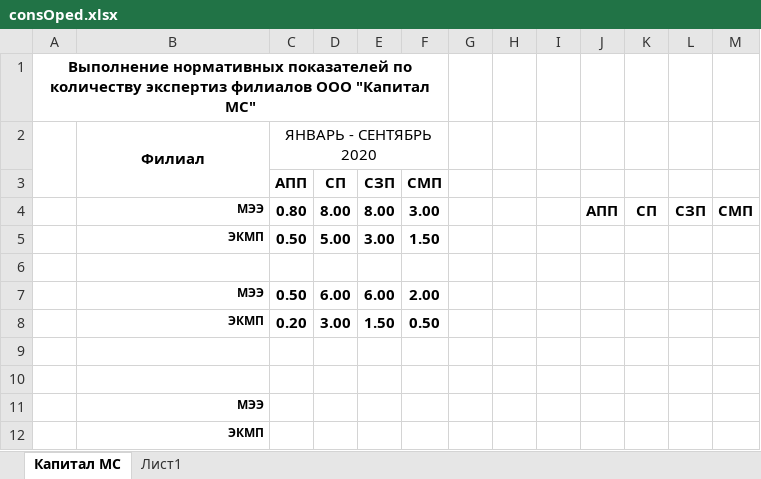
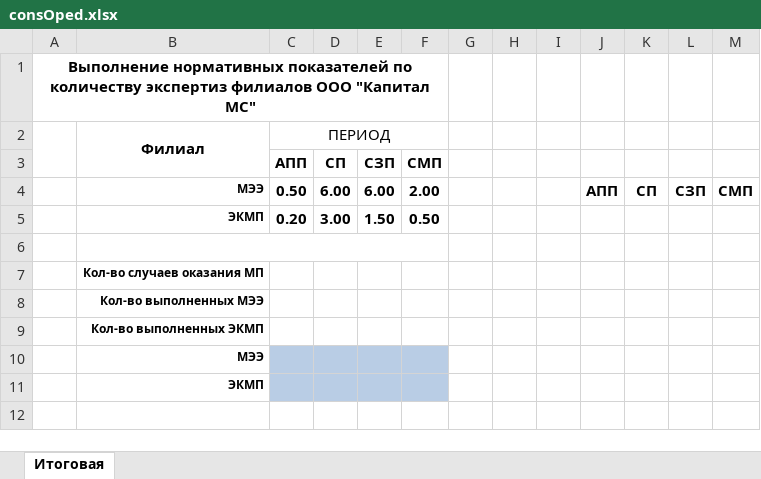
Before and after one commit to MoDoRuGG/KmsReportWS, an Excel workbook: KmsReportWS/client-update/Template/consOped.xlsx, sheet Итоговая, drawn as a sheet; values as stored, in another font and other column widths than the file's, no borders; conditional formats not drawn; removed rows and columns are numbered as before the commit, all else as after; the diff names each change by its address in the sheet, - before the commit and + after, or states it on an @@ line.

Commit message:
consOpedNormNew

```diff
--- a/KmsReportWS/client-update/Template/consOped.xlsx (sheet Итоговая)
+++ b/KmsReportWS/client-update/Template/consOped.xlsx (sheet Итоговая)
-sheet tab: Капитал МС
+sheet tab: Итоговая
-sheet tab: Лист1
-C2 (АПП): ЯНВАРЬ - CЕНТЯБРЬ 2020
+C2 (АПП): ПЕРИОД
-C4 (АПП): 0.80
+C4 (АПП): 0.50
-D4 (СП): 8.00
+D4 (СП): 6.00
-E4 (СЗП): 8.00
+E4 (СЗП): 6.00
-F4 (СМП): 3.00
+F4 (СМП): 2.00
-row 5:  | ЭКМП | 0.50 | 5.00 | 3.00 | 1.50
-row 6: (empty)
-row 7:  | МЭЭ | 0.50 | 6.00 | 6.00 | 2.00
+B6:F6 merged
-B7: (empty)
+B7: Кол-во случаев оказания МП
+row 8:  | Кол-во выполненных МЭЭ
+row 9:  | Кол-во выполненных ЭКМП
-C10:F11 fill: none
+C10:F11 fill: #B9CDE5
```
Also changed, not shown: 2 other files.
